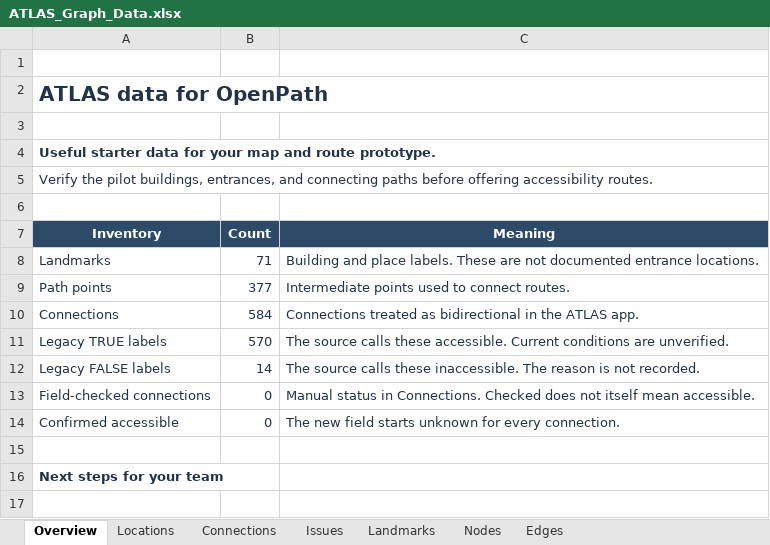
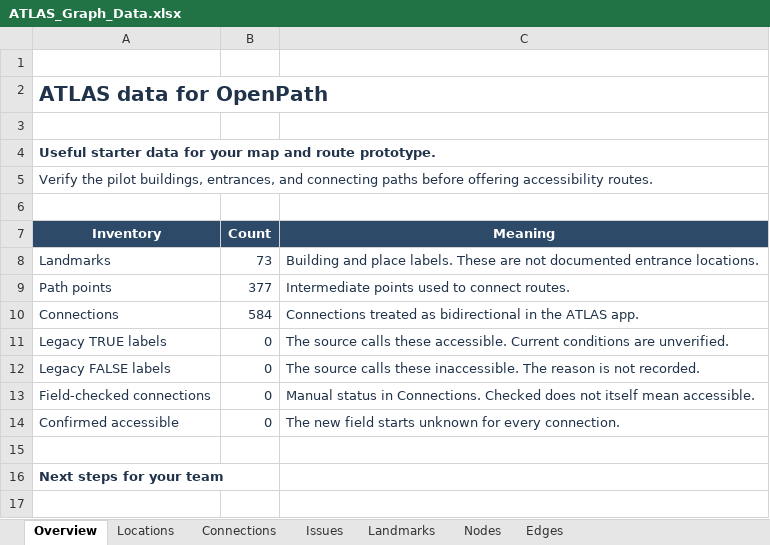
Before and after one commit to veronica-michelle/OpenPath-RPI, an Excel workbook: data/ATLAS_Graph_Data.xlsx, sheet Overview, drawn as a sheet; only a part is shown; values as stored, in another font and other column widths than the file's, no borders; table styles not drawn; the diff names each change by its address in the sheet, - before the commit and + after, or states it on an @@ line.

```diff
--- a/data/ATLAS_Graph_Data.xlsx (sheet Overview)
+++ b/data/ATLAS_Graph_Data.xlsx (sheet Overview)
-B8 (Count): 71
+B8 (Count): 73
-B11 (Count): 570
+B11 (Count): 0
-B12 (Count): 14
+B12 (Count): 0
```
Also changed, not shown: sheet Locations, sheet Connections, formulas that keep their value, 1 other file.
